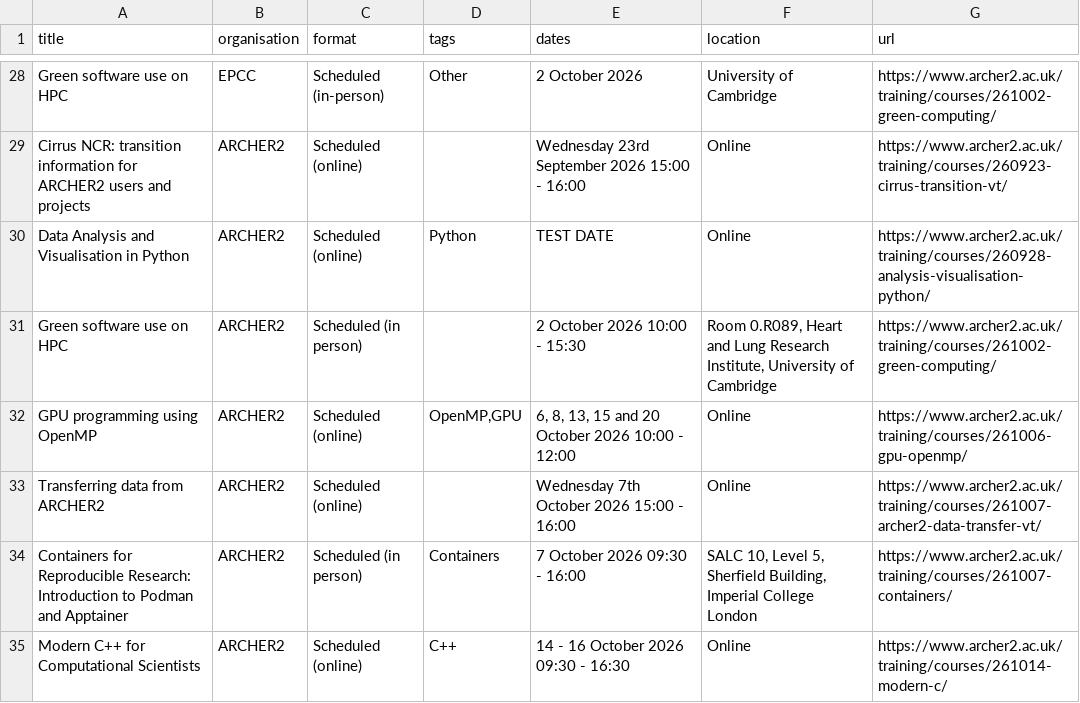
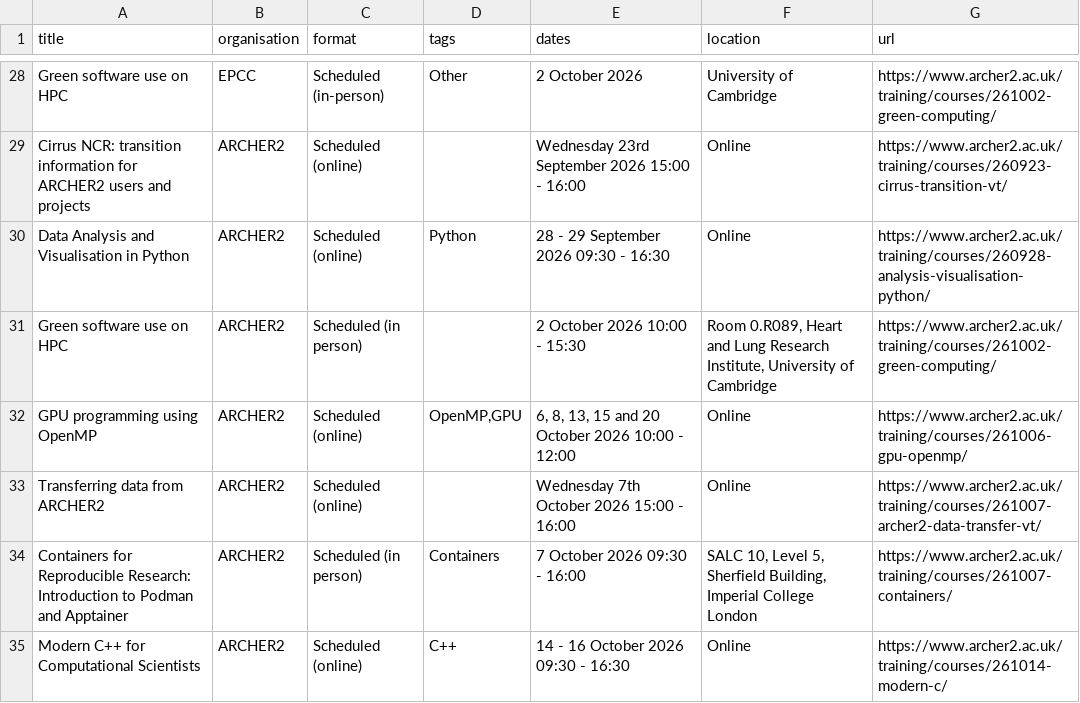
Before and after one commit to mzhc13/SHAREing-DRI.github.io, a CSV file: _data/external-training.csv, drawn as a sheet; only a part is shown, gaps mark what is left out.

```diff
--- a/_data/external-training.csv
+++ b/_data/external-training.csv
@@ -29,3 +29,3 @@ Green software use on HPC,EPCC,Scheduled (in-person),Other,2 October 2026,Univer
 Cirrus NCR: transition information for ARCHER2 users and projects,ARCHER2,Scheduled (online),,Wednesday 23rd September 2026 15:00 - 16:00,Online,https://www.archer2.ac.uk/training/courses/260923-cirrus-transition-vt/
-Data Analysis and Visualisation in Python,ARCHER2,Scheduled (online),Python,TEST DATE,Online,https://www.archer2.ac.uk/training/courses/260928-analysis-visualisation-python/
+Data Analysis and Visualisation in Python,ARCHER2,Scheduled (online),Python,28 - 29 September 2026 09:30 - 16:30,Online,https://www.archer2.ac.uk/training/courses/260928-analysis-visualisation-python/
 Green software use on HPC,ARCHER2,Scheduled (in person),,2 October 2026 10:00 - 15:30,"Room 0.R089, Heart and Lung Research Institute, University of Cambridge",https://www.archer2.ac.uk/training/courses/261002-green-computing/
```
